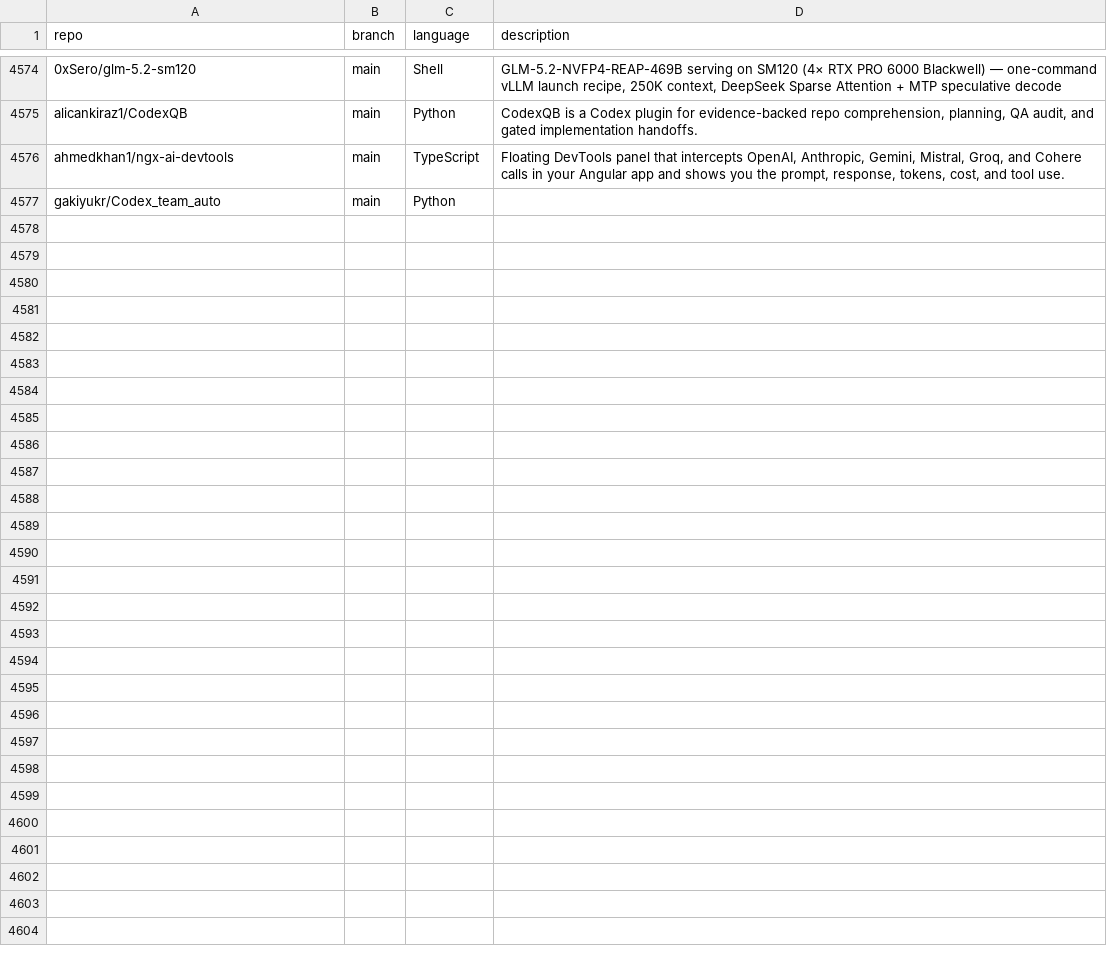
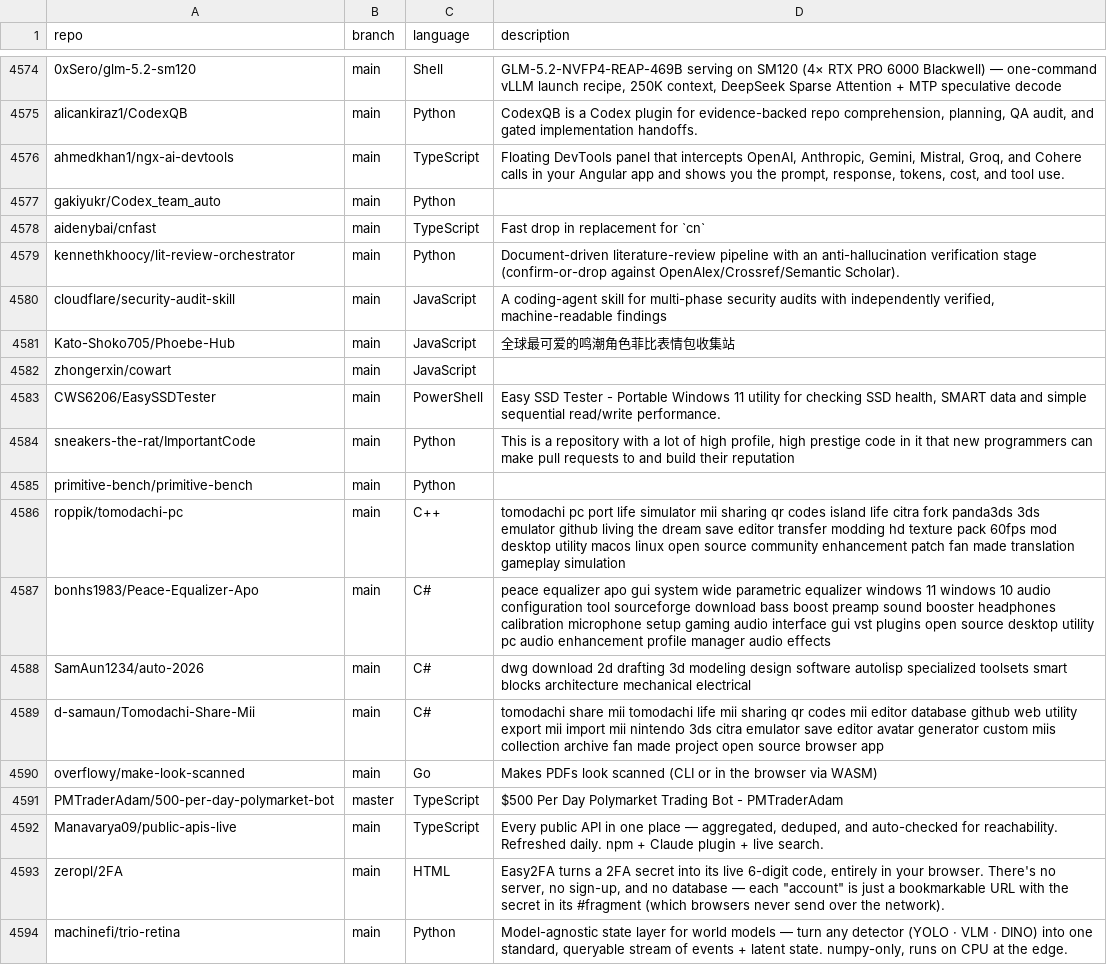
Before and after one commit to hedashuaibi/ct-githubtree-fbf8a93b, a CSV file: _data/repositories.csv, drawn as a sheet; only a part is shown, gaps mark what is left out; the diff names each change by its address in the sheet, - before the commit and + after, or states it on an @@ line.

Commit message:
chore: added 17 new repos

```diff
--- a/_data/repositories.csv
+++ b/_data/repositories.csv
+row 4578: aidenybai/cnfast | main | TypeScript | Fast drop in replacement for `cn`
+row 4579: kennethkhoocy/lit-review-orchestrator | main | Python | Document-driven literature-review pipeline with an anti-hallucination verification stage (confirm-or-drop against OpenAlex/Crossref/Semantic Scholar).
+row 4580: cloudflare/security-audit-skill | main | JavaScript | A coding-agent skill for multi-phase security audits with independently verified, machine-readable findings
+row 4581: Kato-Shoko705/Phoebe-Hub | main | JavaScript | 全球最可爱的鸣潮角色菲比表情包收集站
+row 4582: zhongerxin/cowart | main | JavaScript
+row 4583: CWS6206/EasySSDTester | main | PowerShell | Easy SSD Tester - Portable Windows 11 utility for checking SSD health, SMART data and simple sequential read/write performance.
+row 4584: sneakers-the-rat/ImportantCode | main | Python | This is a repository with a lot of high profile, high prestige code in it that new programmers can make pull requests to and build their reputation
+row 4585: primitive-bench/primitive-bench | main | Python
+row 4586: roppik/tomodachi-pc | main | C++ | tomodachi pc port life simulator mii sharing qr codes island life citra fork panda3ds 3ds emulator github living the dream save editor transfer modding hd texture pack 60fps mod desktop utility macos linux open source community enhancement patch fan made translation gameplay simulation
+row 4587: bonhs1983/Peace-Equalizer-Apo | main | C# | peace equalizer apo gui system wide parametric equalizer windows 11 windows 10 audio configuration tool sourceforge download bass boost preamp sound booster headphones calibration microphone setup gaming audio interface gui vst plugins open source desktop utility pc audio enhancement profile manager audio effects
+row 4588: SamAun1234/auto-2026 | main | C# | dwg download 2d drafting 3d modeling design software autolisp specialized toolsets smart blocks architecture mechanical electrical
+row 4589: d-samaun/Tomodachi-Share-Mii | main | C# | tomodachi share mii tomodachi life mii sharing qr codes mii editor database github web utility export mii import mii nintendo 3ds citra emulator save editor avatar generator custom miis collection archive fan made project open source browser app
+row 4590: overflowy/make-look-scanned | main | Go | Makes PDFs look scanned (CLI or in the browser via WASM)
+row 4591: PMTraderAdam/500-per-day-polymarket-bot | master | TypeScript | $500 Per Day Polymarket Trading Bot - PMTraderAdam
+row 4592: Manavarya09/public-apis-live | main | TypeScript | Every public API in one place — aggregated, deduped, and auto-checked for reachability. Refreshed daily. npm + Claude plugin + live search.
+row 4593: zeropl/2FA | main | HTML | Easy2FA turns a 2FA secret into its live 6-digit code, entirely in your browser. There's no server, no sign-up, and no database — each "account" is just a bookmarkable URL with the secret in its #fragment (which browsers never send over the network).
+row 4594: machinefi/trio-retina | main | Python | Model-agnostic state layer for world models — turn any detector (YOLO · VLM · DINO) into one standard, queryable stream of events + latent state. numpy-only, runs on CPU at the edge.
```
